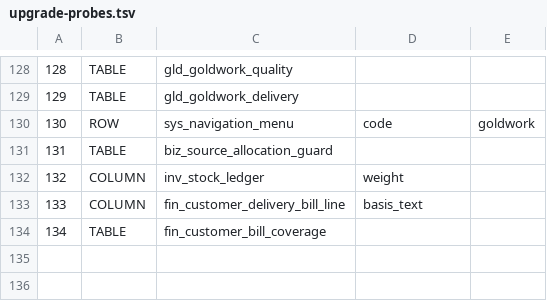
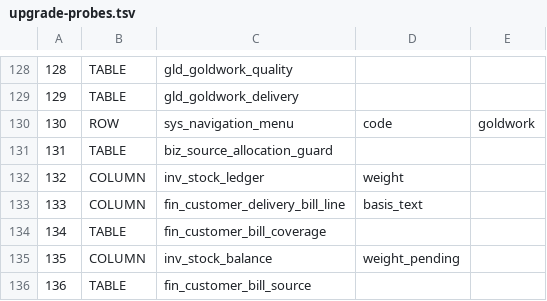
Before and after one commit to sxliuchen-hash/zhubao-ERP, a TSV file: backend/src/main/resources/db/mysql/upgrade-probes.tsv, drawn as a sheet; only a part is shown, gaps mark what is left out.

```diff
--- a/backend/src/main/resources/db/mysql/upgrade-probes.tsv
+++ b/backend/src/main/resources/db/mysql/upgrade-probes.tsv
@@ -134 +134,3 @@
 134	TABLE	fin_customer_bill_coverage
+135	COLUMN	inv_stock_balance	weight_pending
+136	TABLE	fin_customer_bill_source
```
Also changed, not shown: 33 other files.
